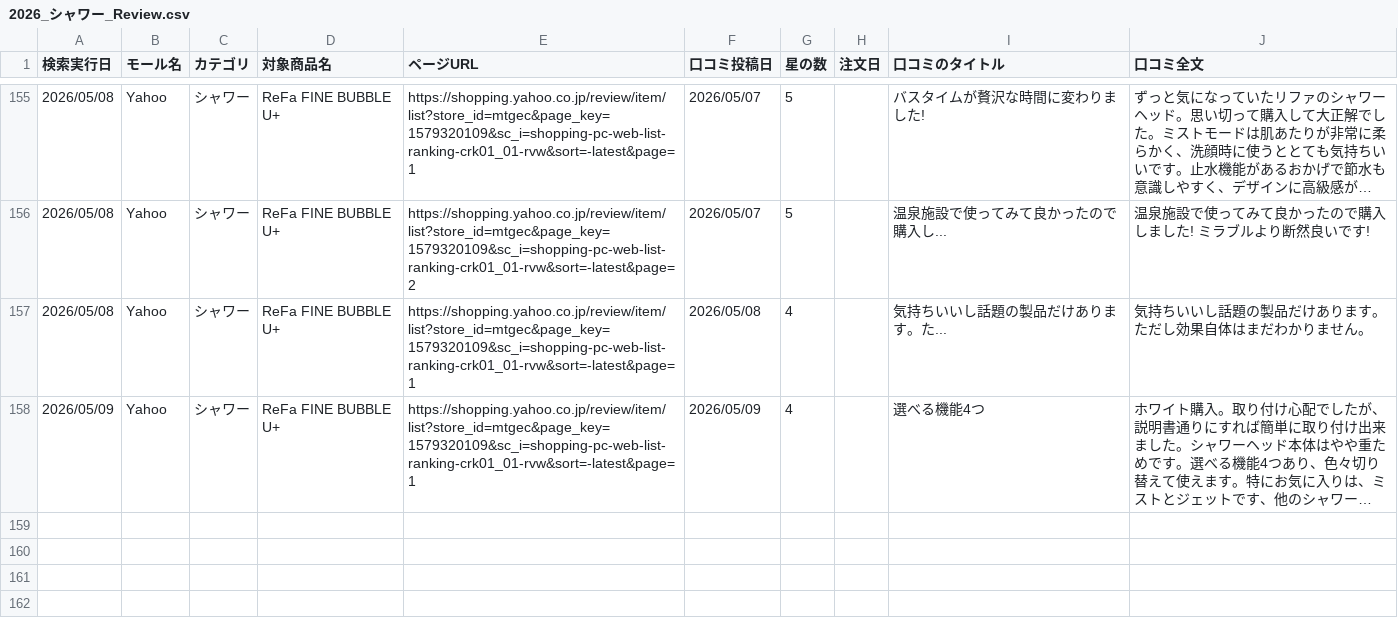
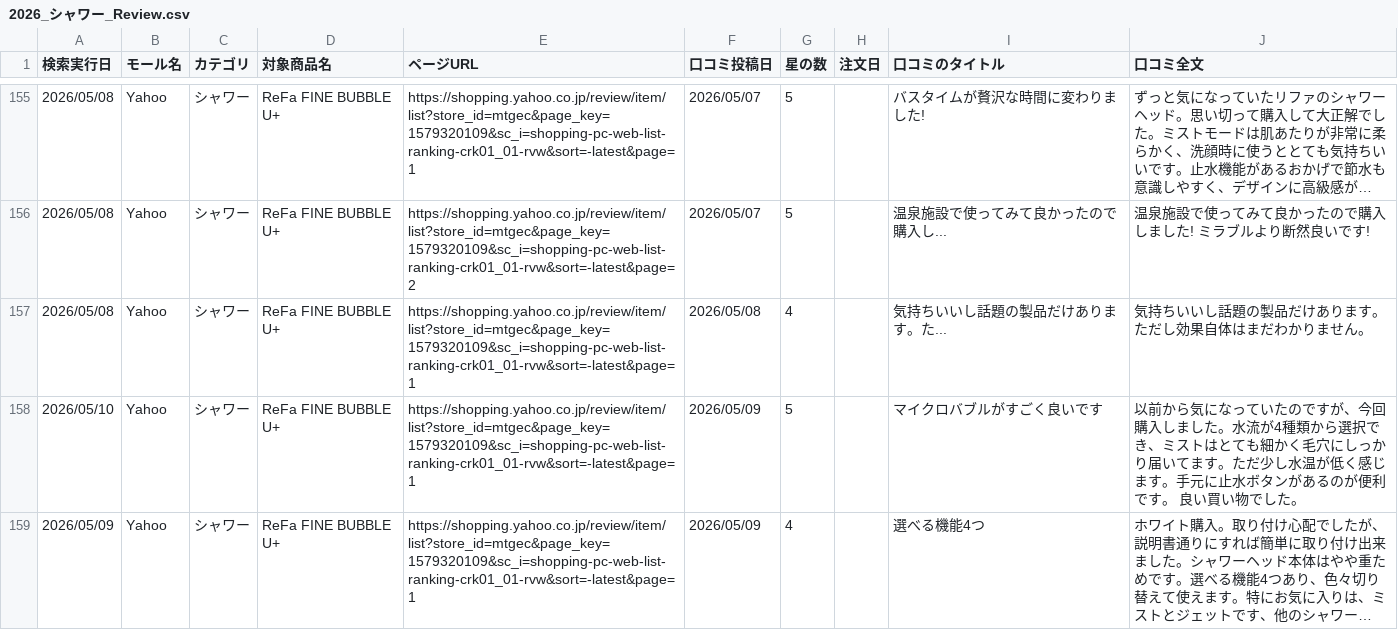
Before and after one commit to Beautech-1G/Review_scraper, a CSV file: review_csv/2026_シャワー_Review.csv, drawn as a sheet; only a part is shown, gaps mark what is left out; long unchanged cells end in …; the diff names each change by its address in the sheet, - before the commit and + after, or states it on an @@ line.

```diff
--- a/review_csv/2026_シャワー_Review.csv
+++ b/review_csv/2026_シャワー_Review.csv
+row 158: 2026/05/10 | Yahoo | シャワー | ReFa FINE BUBBLE U+ | https://shopping.yahoo.co.jp/review/item/list?store_id=mtgec&page_key=1579320109&sc_i=shopping-pc-web-list-ranking-crk01_01-rvw&sort=-latest&page=1 | 2026/05/09 | 5 |  | マイクロバブルがすごく良いです | 以前から気になっていたのですが、今回購入しました。水流が4種類から選択でき、ミストはとても細かく毛穴にしっかり届いてます。ただ少し水温が低く感じます。手元に止水ボタンがあるのが便利です。 良い買い物でした。
```
